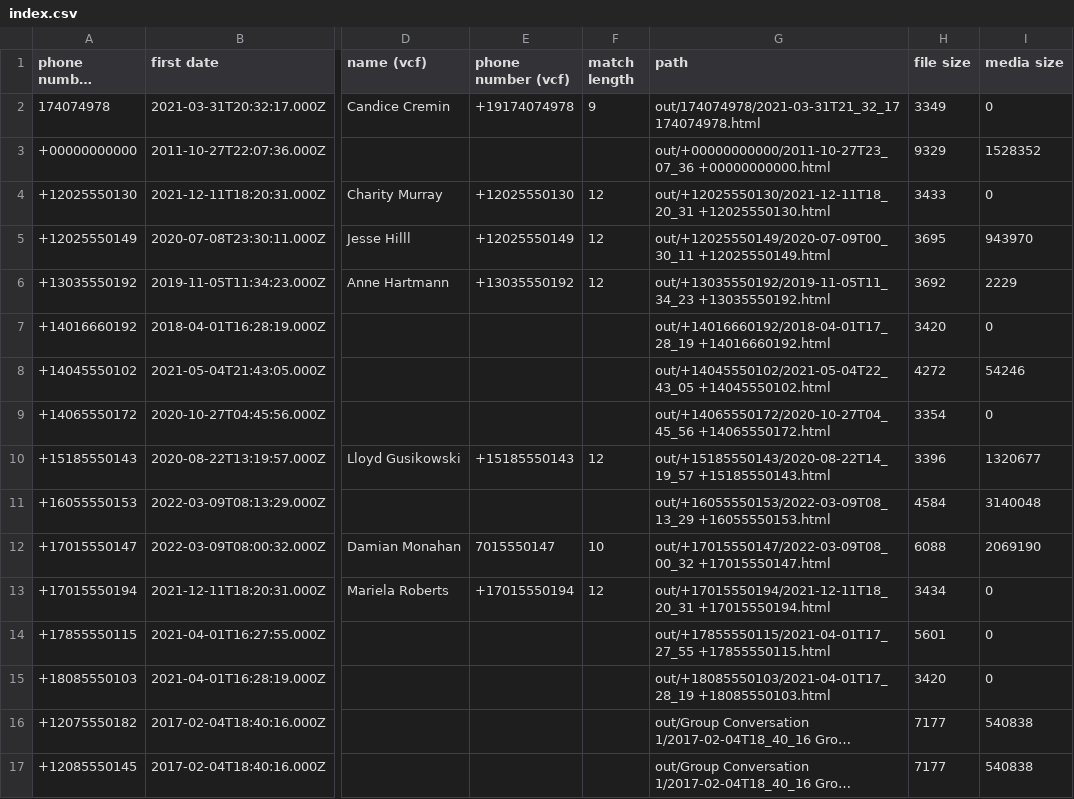
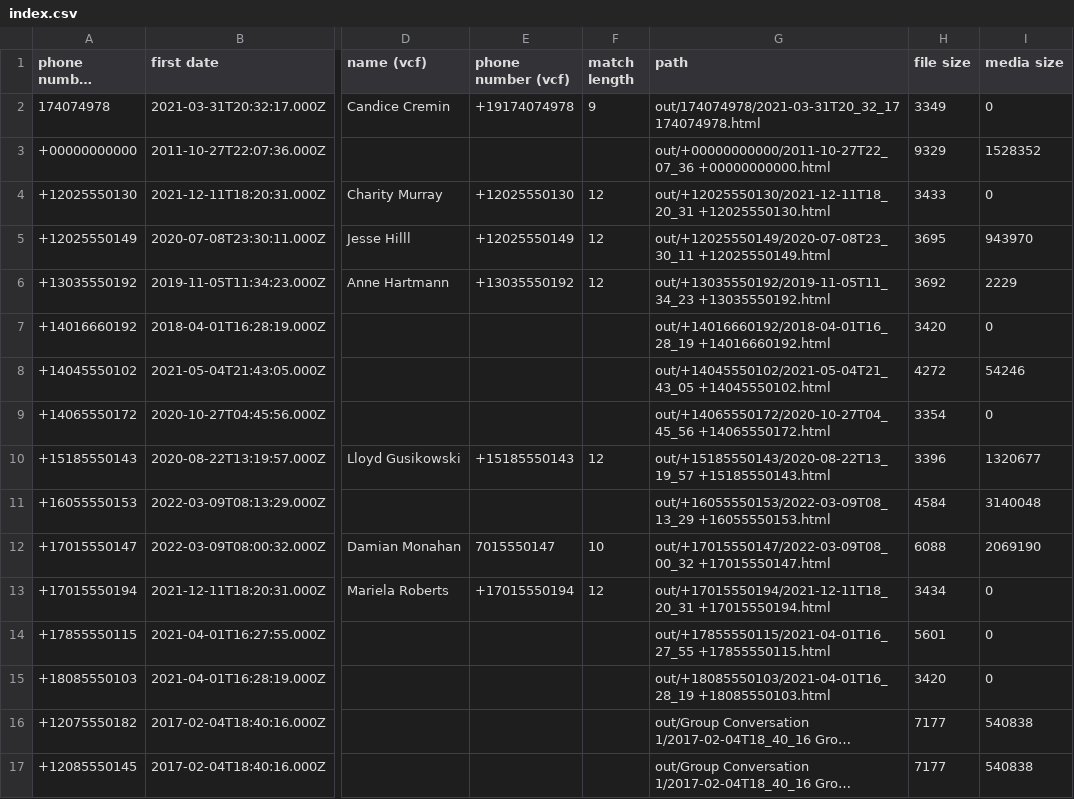
Before and after one commit to lbeder/google-voice-takeout-merger, a CSV file: docs/samples/out/index.csv, drawn as a sheet; only a part is shown, gaps mark what is left out; long unchanged cells end in …; the diff names each change by its address in the sheet, - before the commit and + after, or states it on an @@ line.

Commit message:
Fix date and escaping

```diff
--- a/docs/samples/out/index.csv
+++ b/docs/samples/out/index.csv
-G2 (path): out/174074978/2021-03-31T21_32_17 174074978.html
+G2 (path): out/174074978/2021-03-31T20_32_17 174074978.html
-G3 (path): out/+00000000000/2011-10-27T23_07_36 +00000000000.html
+G3 (path): out/+00000000000/2011-10-27T22_07_36 +00000000000.html
-G5 (path): out/+12025550149/2020-07-09T00_30_11 +12025550149.html
+G5 (path): out/+12025550149/2020-07-08T23_30_11 +12025550149.html
-G7 (path): out/+14016660192/2018-04-01T17_28_19 +14016660192.html
+G7 (path): out/+14016660192/2018-04-01T16_28_19 +14016660192.html
-G8 (path): out/+14045550102/2021-05-04T22_43_05 +14045550102.html
+G8 (path): out/+14045550102/2021-05-04T21_43_05 +14045550102.html
-G10 (path): out/+15185550143/2020-08-22T14_19_57 +15185550143.html
+G10 (path): out/+15185550143/2020-08-22T13_19_57 +15185550143.html
-G14 (path): out/+17855550115/2021-04-01T17_27_55 +17855550115.html
+G14 (path): out/+17855550115/2021-04-01T16_27_55 +17855550115.html
-G15 (path): out/+18085550103/2021-04-01T17_28_19 +18085550103.html
+G15 (path): out/+18085550103/2021-04-01T16_28_19 +18085550103.html
```
Also changed, not shown: 9 other files.
